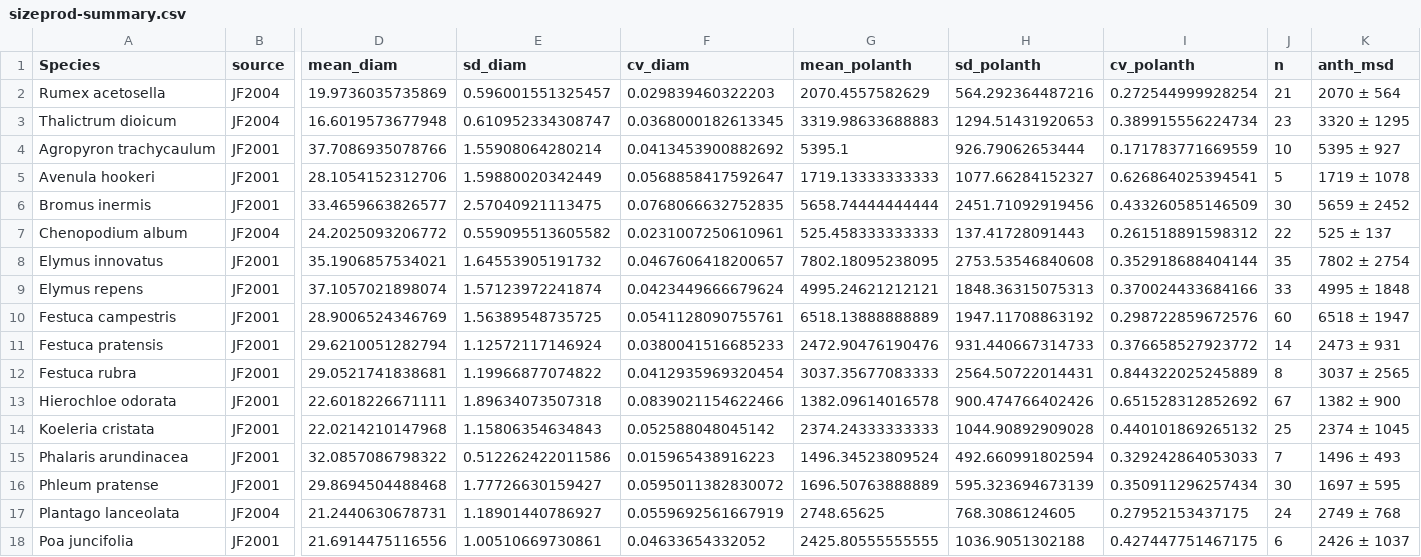
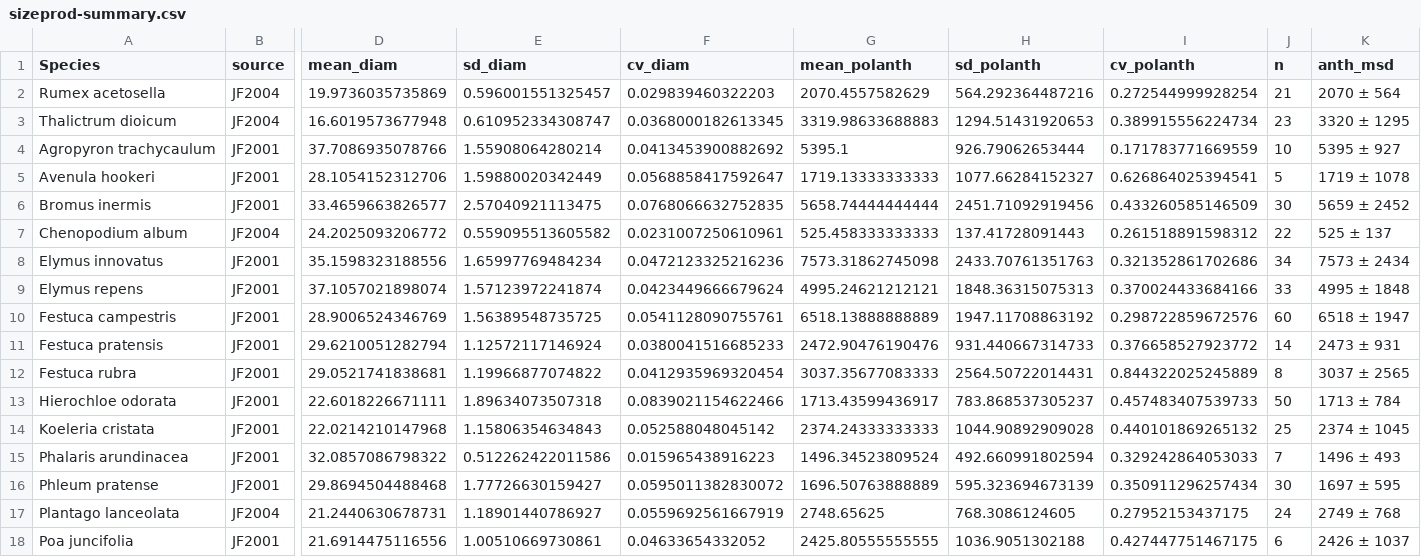
Before and after one commit to claireasmith/masters-thesis, a CSV file: processed-data/sizeprod-summary.csv, drawn as a sheet; only a part is shown, gaps mark what is left out; the diff names each change by its address in the sheet, - before the commit and + after, or states it on an @@ line.

```diff
--- a/processed-data/sizeprod-summary.csv
+++ b/processed-data/sizeprod-summary.csv
-D8 (mean_diam): 35.1906857534021
+D8 (mean_diam): 35.1598323188556
-E8 (sd_diam): 1.64553905191732
+E8 (sd_diam): 1.65997769484234
-F8 (cv_diam): 0.0467606418200657
+F8 (cv_diam): 0.0472123325216236
-G8 (mean_polanth): 7802.18095238095
+G8 (mean_polanth): 7573.31862745098
-H8 (sd_polanth): 2753.53546840608
+H8 (sd_polanth): 2433.70761351763
-I8 (cv_polanth): 0.352918688404144
+I8 (cv_polanth): 0.321352861702686
-J8 (n): 35
+J8 (n): 34
-K8 (anth_msd): 7802 ± 2754
+K8 (anth_msd): 7573 ± 2434
-G13 (mean_polanth): 1382.09614016578
+G13 (mean_polanth): 1713.43599436917
-H13 (sd_polanth): 900.474766402426
+H13 (sd_polanth): 783.868537305237
-I13 (cv_polanth): 0.651528312852692
+I13 (cv_polanth): 0.457483407539733
-J13 (n): 67
+J13 (n): 50
-K13 (anth_msd): 1382 ± 900
+K13 (anth_msd): 1713 ± 784
```
Also changed, not shown: 20 other files.
